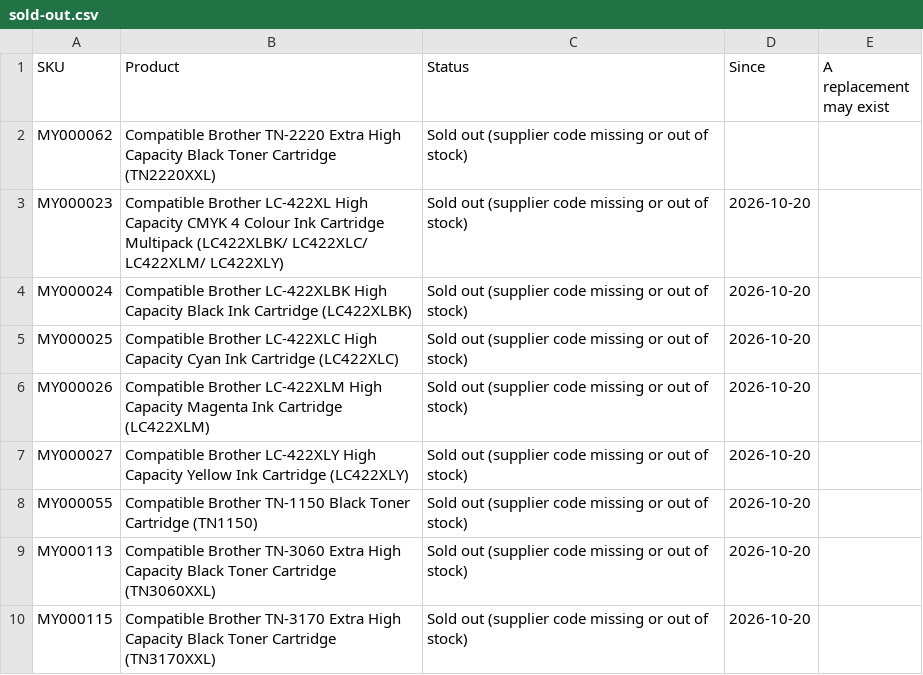
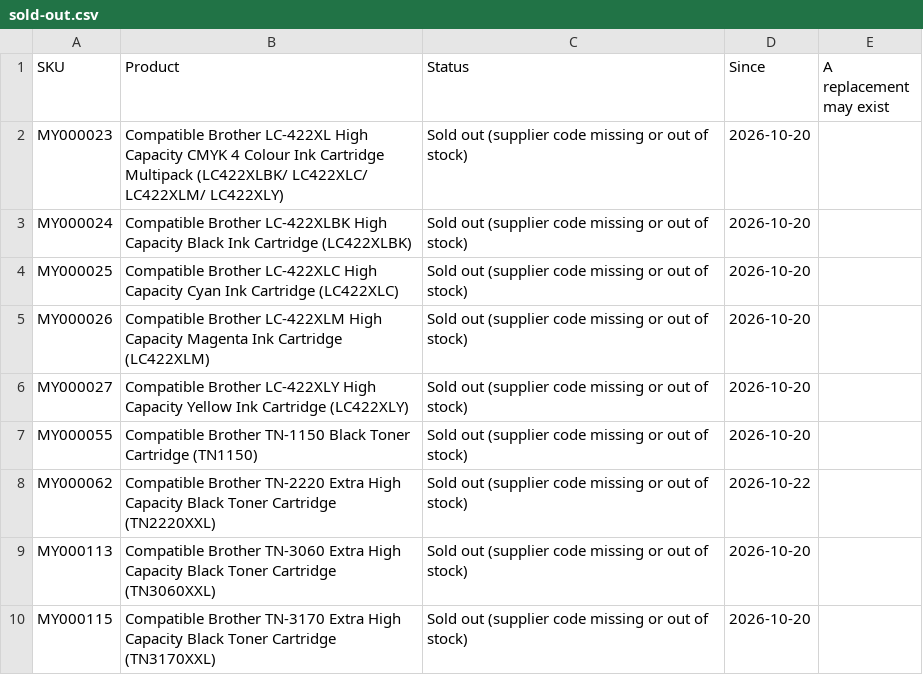
Before and after one commit to Gruffalos-Shadow-Hunt-140424/report-88ad8a3a92, a CSV file: sold-out.csv, drawn as a sheet; only a part is shown; removed rows and columns are numbered as before the commit, all else as after; the diff names each change by its address in the sheet, - before the commit and + after, or states it on an @@ line.

```diff
--- a/sold-out.csv
+++ b/sold-out.csv
-row 2: MY000062 | Compatible Brother TN-2220 Extra High Capacity Black Toner Cartridge (TN2220XXL) | Sold out (supplier code missing or out of stock)
+row 8: MY000062 | Compatible Brother TN-2220 Extra High Capacity Black Toner Cartridge (TN2220XXL) | Sold out (supplier code missing or out of stock) | 2026-10-22
```
Also changed, not shown: changes.csv, 2 other files.
